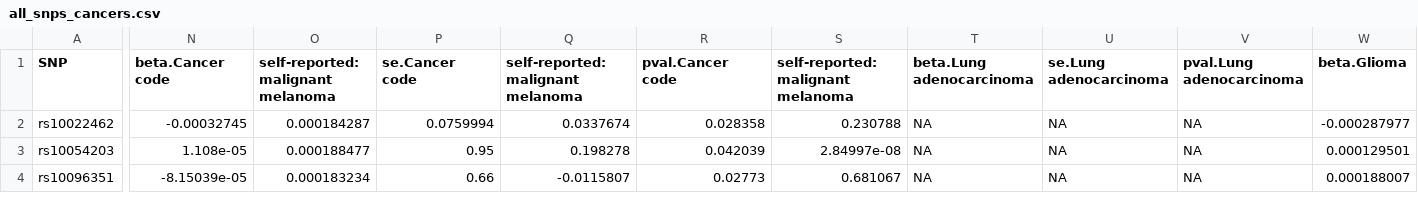
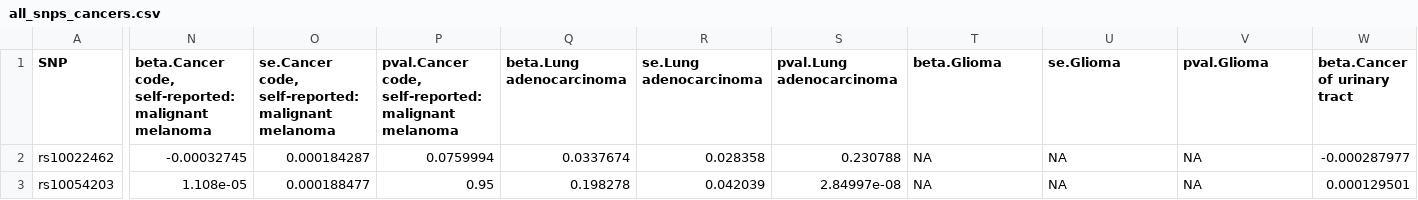
Before and after one commit to karthikm15/Cancer-SNPs, a CSV file: all_snps_cancers.csv, drawn as a sheet; only a part is shown, gaps mark what is left out; the shorter side is filled out with more unchanged rows; the diff covers the shown part only; the diff names each change by its address in the sheet, - before the commit and + after, or states it on an @@ line.

```diff
--- a/all_snps_cancers.csv
+++ b/all_snps_cancers.csv
-N1: beta.Cancer code
+N1: beta.Cancer code, self-reported: malignant melanoma
-O1: self-reported: malignant melanoma
+O1: se.Cancer code, self-reported: malignant melanoma
-P1: se.Cancer code
+P1: pval.Cancer code, self-reported: malignant melanoma
-Q1: self-reported: malignant melanoma
+Q1: beta.Lung adenocarcinoma
-R1: pval.Cancer code
+R1: se.Lung adenocarcinoma
-S1: self-reported: malignant melanoma
+S1: pval.Lung adenocarcinoma
-T1: beta.Lung adenocarcinoma
+T1: beta.Glioma
-U1: se.Lung adenocarcinoma
+U1: se.Glioma
-V1: pval.Lung adenocarcinoma
+V1: pval.Glioma
-W1: beta.Glioma
+W1: beta.Cancer of urinary tract
```
Also changed, not shown: 8 edited cells elsewhere in this file, 6 other files.
